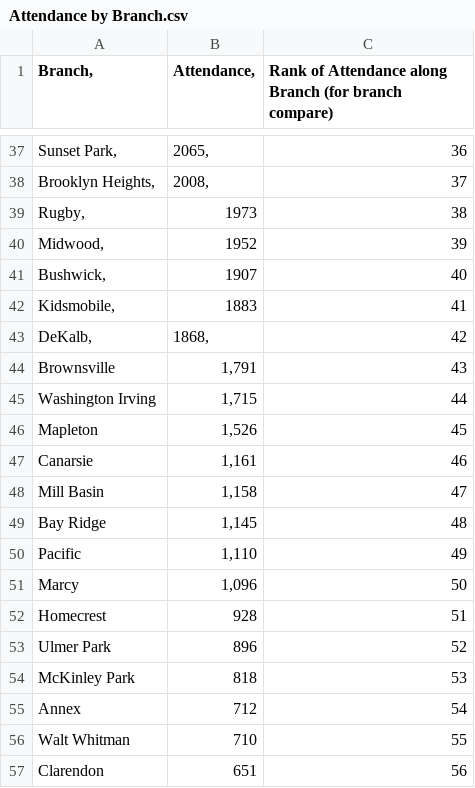
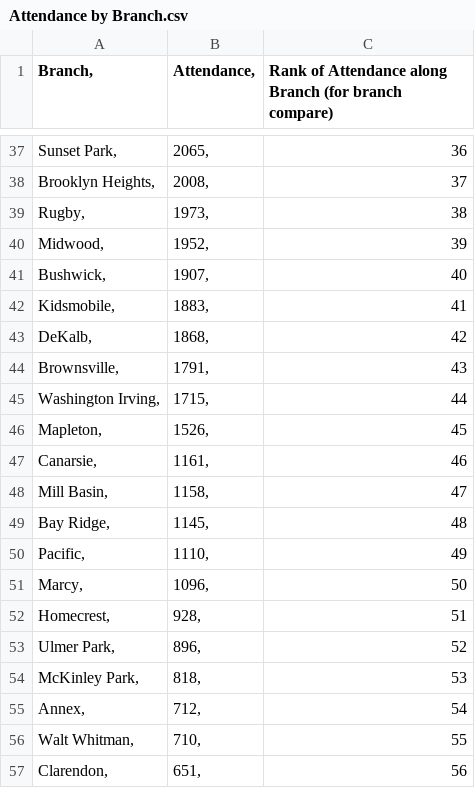
Before and after one commit to lophiraalata/ML-Data, a CSV file: Attendance by Branch.csv, drawn as a sheet; only a part is shown, gaps mark what is left out; the diff covers the shown part only.

Commit message:
Update Attendance by Branch.csv

```diff
--- a/Attendance by Branch.csv
+++ b/Attendance by Branch.csv
@@ -38,20 +38,20 @@ Sunset Park,	2065,	36
 Brooklyn Heights,	2008,	37
-Rugby,	1973	38
-Midwood,	1952	39
-Bushwick,	1907	40
-Kidsmobile,	1883	41
+Rugby,	1973,	38
+Midwood,	1952,	39
+Bushwick,	1907,	40
+Kidsmobile,	1883,	41
 DeKalb,	1868,	42
-Brownsville	1,791	43
-Washington Irving	1,715	44
-Mapleton	1,526	45
-Canarsie	1,161	46
-Mill Basin	1,158	47
-Bay Ridge	1,145	48
-Pacific	1,110	49
-Marcy	1,096	50
-Homecrest	928	51
-Ulmer Park	896	52
-McKinley Park	818	53
-Annex	712	54
-Walt Whitman	710	55
-Clarendon	651	56
+Brownsville,	1791,	43
+Washington Irving,	1715,	44
+Mapleton,	1526,	45
+Canarsie,	1161,	46
+Mill Basin,	1158,	47
+Bay Ridge,	1145,	48
+Pacific,	1110,	49
+Marcy,	1096,	50
+Homecrest,	928,	51
+Ulmer Park,	896,	52
+McKinley Park,	818,	53
+Annex,	712,	54
+Walt Whitman,	710,	55
+Clarendon,	651,	56
```
Also changed, not shown: 16 edited cells elsewhere in this file.
